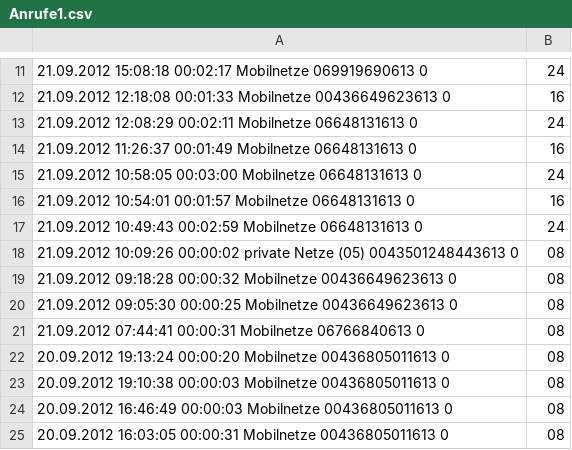
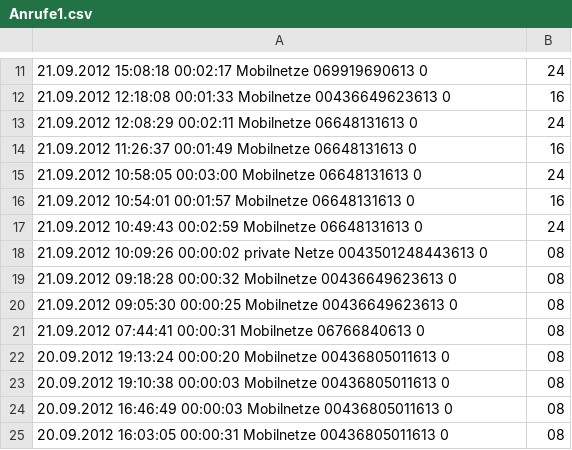
Before and after one commit to radlbauer/pr-gse, a CSV file: wiki/uebungen/data/Anrufe1.csv, drawn as a sheet; only a part is shown, gaps mark what is left out.

```diff
--- a/wiki/uebungen/data/Anrufe1.csv
+++ b/wiki/uebungen/data/Anrufe1.csv
@@ -17,3 +17,3 @@
 21.09.2012	10:49:43	00:02:59	Mobilnetze	06648131613	0,24
-21.09.2012	10:09:26	00:00:02	private Netze (05)	0043501248443613	0,08
+21.09.2012	10:09:26	00:00:02	private Netze	0043501248443613	0,08
 21.09.2012	09:18:28	00:00:32	Mobilnetze	00436649623613	0,08
```
